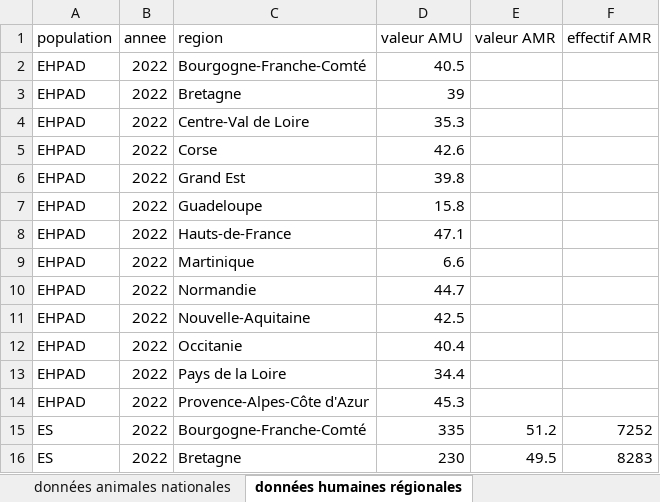
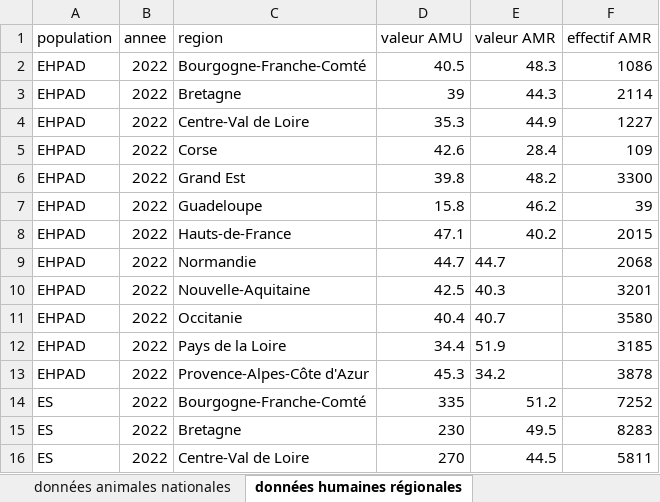
Before and after one commit to valentine-berthier/projet-stat-2A, an Excel workbook: donnees/AMU2022.xlsx, sheet données humaines régionales, drawn as a sheet; only a part is shown; the shorter side is filled out with more unchanged rows; values as stored, in another font and other column widths than the file's, no borders; charts and pictures not drawn; removed rows and columns are numbered as before the commit, all else as after; the diff covers the shown part only; the diff names each change by its address in the sheet, - before the commit and + after, or states it on an @@ line.

```diff
--- a/donnees/AMU2022.xlsx (sheet données humaines régionales)
+++ b/donnees/AMU2022.xlsx (sheet données humaines régionales)
-E2 (valeur AMR): (empty)
+E2 (valeur AMR): 48.3
-F2 (effectif AMR): (empty)
+F2 (effectif AMR): 1086
-E3 (valeur AMR): (empty)
+E3 (valeur AMR): 44.3
-F3 (effectif AMR): (empty)
+F3 (effectif AMR): 2114
-E4 (valeur AMR): (empty)
+E4 (valeur AMR): 44.9
-F4 (effectif AMR): (empty)
+F4 (effectif AMR): 1227
-E5 (valeur AMR): (empty)
+E5 (valeur AMR): 28.4
-F5 (effectif AMR): (empty)
+F5 (effectif AMR): 109
-E6 (valeur AMR): (empty)
+E6 (valeur AMR): 48.2
-F6 (effectif AMR): (empty)
+F6 (effectif AMR): 3300
-E7 (valeur AMR): (empty)
+E7 (valeur AMR): 46.2
-F7 (effectif AMR): (empty)
+F7 (effectif AMR): 39
-E8 (valeur AMR): (empty)
+E8 (valeur AMR): 40.2
-F8 (effectif AMR): (empty)
+F8 (effectif AMR): 2015
-row 9: EHPAD | 2022 | Martinique | 6.6
-E9 (valeur AMR): (empty)
+E9 (valeur AMR): 44.7
-F9 (effectif AMR): (empty)
+F9 (effectif AMR): 2068
-E10 (valeur AMR): (empty)
+E10 (valeur AMR): 40.3
-F10 (effectif AMR): (empty)
+F10 (effectif AMR): 3201
-E11 (valeur AMR): (empty)
+E11 (valeur AMR): 40.7
-F11 (effectif AMR): (empty)
+F11 (effectif AMR): 3580
-E12 (valeur AMR): (empty)
+E12 (valeur AMR): 51.9
-F12 (effectif AMR): (empty)
+F12 (effectif AMR): 3185
-E13 (valeur AMR): (empty)
+E13 (valeur AMR): 34.2
-F13 (effectif AMR): (empty)
+F13 (effectif AMR): 3878
```
Also changed, not shown: 1 removed row and 26 edited cells elsewhere in this sheet.
